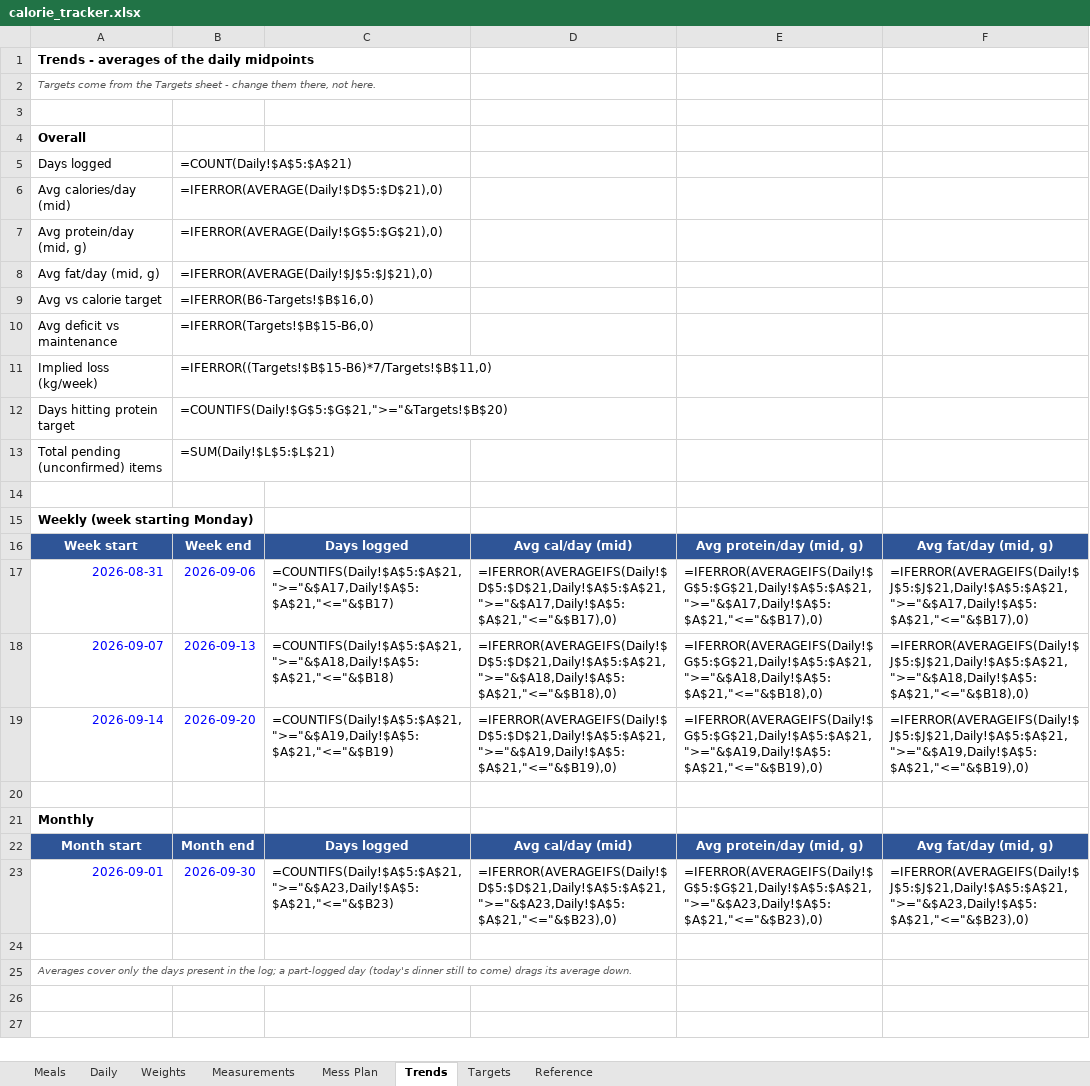
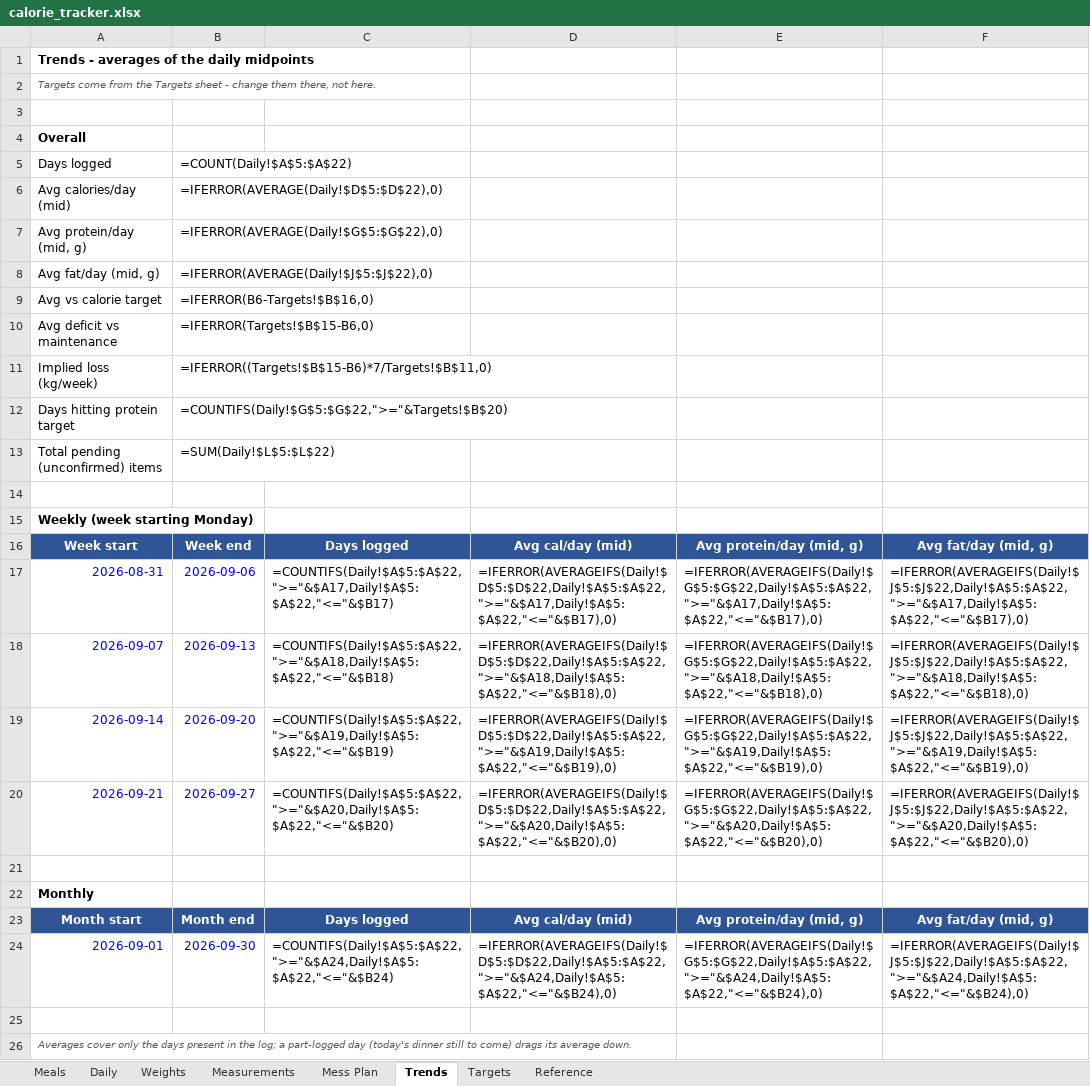
Before and after one commit to cakiran369/Kiranwebsite, an Excel workbook: nutrition/calorie_tracker.xlsx, sheet Trends, drawn as a sheet; values as stored, in another font and other column widths than the file's, no borders; formulas without a stored value are shown as written; addresses are those after the commit; the diff names each change by its address in the sheet, - before the commit and + after, or states it on an @@ line.

```diff
--- a/nutrition/calorie_tracker.xlsx (sheet Trends)
+++ b/nutrition/calorie_tracker.xlsx (sheet Trends)
-B5: =COUNT(Daily!$A$5:$A$21)
+B5: =COUNT(Daily!$A$5:$A$22)
-B6: =IFERROR(AVERAGE(Daily!$D$5:$D$21),0)
+B6: =IFERROR(AVERAGE(Daily!$D$5:$D$22),0)
-B7: =IFERROR(AVERAGE(Daily!$G$5:$G$21),0)
+B7: =IFERROR(AVERAGE(Daily!$G$5:$G$22),0)
-B8: =IFERROR(AVERAGE(Daily!$J$5:$J$21),0)
+B8: =IFERROR(AVERAGE(Daily!$J$5:$J$22),0)
-B12: =COUNTIFS(Daily!$G$5:$G$21,">="&Targets!$B$20)
+B12: =COUNTIFS(Daily!$G$5:$G$22,">="&Targets!$B$20)
-B13: =SUM(Daily!$L$5:$L$21)
+B13: =SUM(Daily!$L$5:$L$22)
-C17: =COUNTIFS(Daily!$A$5:$A$21,">="&$A17,Daily!$A$5:$A$21,"<="&$B17)
+C17: =COUNTIFS(Daily!$A$5:$A$22,">="&$A17,Daily!$A$5:$A$22,"<="&$B17)
-D17: =IFERROR(AVERAGEIFS(Daily!$D$5:$D$21,Daily!$A$5:$A$21,">="&$A17,Daily!$A$5:$A$21,"<="&$B17),0)
+D17: =IFERROR(AVERAGEIFS(Daily!$D$5:$D$22,Daily!$A$5:$A$22,">="&$A17,Daily!$A$5:$A$22,"<="&$B17),0)
-E17: =IFERROR(AVERAGEIFS(Daily!$G$5:$G$21,Daily!$A$5:$A$21,">="&$A17,Daily!$A$5:$A$21,"<="&$B17),0)
+E17: =IFERROR(AVERAGEIFS(Daily!$G$5:$G$22,Daily!$A$5:$A$22,">="&$A17,Daily!$A$5:$A$22,"<="&$B17),0)
-F17: =IFERROR(AVERAGEIFS(Daily!$J$5:$J$21,Daily!$A$5:$A$21,">="&$A17,Daily!$A$5:$A$21,"<="&$B17),0)
+F17: =IFERROR(AVERAGEIFS(Daily!$J$5:$J$22,Daily!$A$5:$A$22,">="&$A17,Daily!$A$5:$A$22,"<="&$B17),0)
-C18: =COUNTIFS(Daily!$A$5:$A$21,">="&$A18,Daily!$A$5:$A$21,"<="&$B18)
+C18: =COUNTIFS(Daily!$A$5:$A$22,">="&$A18,Daily!$A$5:$A$22,"<="&$B18)
-D18: =IFERROR(AVERAGEIFS(Daily!$D$5:$D$21,Daily!$A$5:$A$21,">="&$A18,Daily!$A$5:$A$21,"<="&$B18),0)
+D18: =IFERROR(AVERAGEIFS(Daily!$D$5:$D$22,Daily!$A$5:$A$22,">="&$A18,Daily!$A$5:$A$22,"<="&$B18),0)
-E18: =IFERROR(AVERAGEIFS(Daily!$G$5:$G$21,Daily!$A$5:$A$21,">="&$A18,Daily!$A$5:$A$21,"<="&$B18),0)
+E18: =IFERROR(AVERAGEIFS(Daily!$G$5:$G$22,Daily!$A$5:$A$22,">="&$A18,Daily!$A$5:$A$22,"<="&$B18),0)
-F18: =IFERROR(AVERAGEIFS(Daily!$J$5:$J$21,Daily!$A$5:$A$21,">="&$A18,Daily!$A$5:$A$21,"<="&$B18),0)
+F18: =IFERROR(AVERAGEIFS(Daily!$J$5:$J$22,Daily!$A$5:$A$22,">="&$A18,Daily!$A$5:$A$22,"<="&$B18),0)
-C19: =COUNTIFS(Daily!$A$5:$A$21,">="&$A19,Daily!$A$5:$A$21,"<="&$B19)
+C19: =COUNTIFS(Daily!$A$5:$A$22,">="&$A19,Daily!$A$5:$A$22,"<="&$B19)
-D19: =IFERROR(AVERAGEIFS(Daily!$D$5:$D$21,Daily!$A$5:$A$21,">="&$A19,Daily!$A$5:$A$21,"<="&$B19),0)
+D19: =IFERROR(AVERAGEIFS(Daily!$D$5:$D$22,Daily!$A$5:$A$22,">="&$A19,Daily!$A$5:$A$22,"<="&$B19),0)
-E19: =IFERROR(AVERAGEIFS(Daily!$G$5:$G$21,Daily!$A$5:$A$21,">="&$A19,Daily!$A$5:$A$21,"<="&$B19),0)
+E19: =IFERROR(AVERAGEIFS(Daily!$G$5:$G$22,Daily!$A$5:$A$22,">="&$A19,Daily!$A$5:$A$22,"<="&$B19),0)
-F19: =IFERROR(AVERAGEIFS(Daily!$J$5:$J$21,Daily!$A$5:$A$21,">="&$A19,Daily!$A$5:$A$21,"<="&$B19),0)
+F19: =IFERROR(AVERAGEIFS(Daily!$J$5:$J$22,Daily!$A$5:$A$22,">="&$A19,Daily!$A$5:$A$22,"<="&$B19),0)
+row 20: 2026-09-21 | 2026-09-27 | =COUNTIFS(Daily!$A$5:$A$22,">="&$A20,Daily!$A$5:$A$22,"<="&$B20) | =IFERROR(AVERAGEIFS(Daily!$D$5:$D$22,Daily!$A$5:$A$22,">="&$A20,Daily!$A$5:$A$22,"<="&$B20),0) | =IFERROR(AVERAGEIFS(Daily!$G$5:$G$22,Daily!$A$5:$A$22,">="&$A20,Daily!$A$5:$A$22,"<="&$B20),0) | =IFERROR(AVERAGEIFS(Daily!$J$5:$J$22,Daily!$A$5:$A$22,">="&$A20,Daily!$A$5:$A$22,"<="&$B20),0)
-C24: =COUNTIFS(Daily!$A$5:$A$21,">="&$A23,Daily!$A$5:$A$21,"<="&$B23)
+C24: =COUNTIFS(Daily!$A$5:$A$22,">="&$A24,Daily!$A$5:$A$22,"<="&$B24)
-D24: =IFERROR(AVERAGEIFS(Daily!$D$5:$D$21,Daily!$A$5:$A$21,">="&$A23,Daily!$A$5:$A$21,"<="&$B23),0)
+D24: =IFERROR(AVERAGEIFS(Daily!$D$5:$D$22,Daily!$A$5:$A$22,">="&$A24,Daily!$A$5:$A$22,"<="&$B24),0)
-E24: =IFERROR(AVERAGEIFS(Daily!$G$5:$G$21,Daily!$A$5:$A$21,">="&$A23,Daily!$A$5:$A$21,"<="&$B23),0)
+E24: =IFERROR(AVERAGEIFS(Daily!$G$5:$G$22,Daily!$A$5:$A$22,">="&$A24,Daily!$A$5:$A$22,"<="&$B24),0)
-F24: =IFERROR(AVERAGEIFS(Daily!$J$5:$J$21,Daily!$A$5:$A$21,">="&$A23,Daily!$A$5:$A$21,"<="&$B23),0)
+F24: =IFERROR(AVERAGEIFS(Daily!$J$5:$J$22,Daily!$A$5:$A$22,">="&$A24,Daily!$A$5:$A$22,"<="&$B24),0)
```
Also changed, not shown: sheet Daily, sheet Meals, 2 other files.
